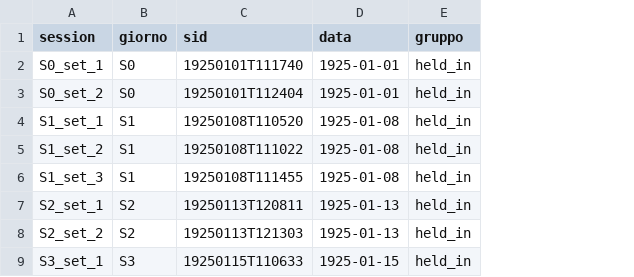
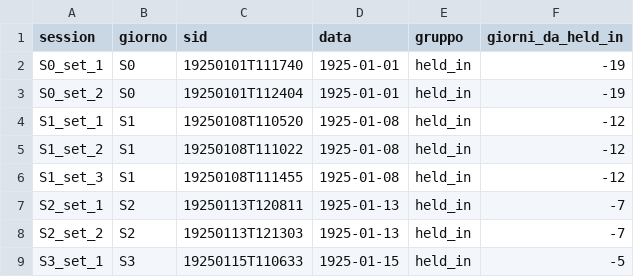
Before and after one commit to vberardocco/tesi_h1, a CSV file: results/sessions.csv, drawn as a sheet; only a part is shown; the diff names each change by its address in the sheet, - before the commit and + after, or states it on an @@ line.

```diff
--- a/results/sessions.csv
+++ b/results/sessions.csv
+column F (giorni_da_held_in), rows 2-9: -19 | -19 | -12 | -12 | -12 | -7 | -7 | -5
```
Also changed, not shown: 8 other files.
